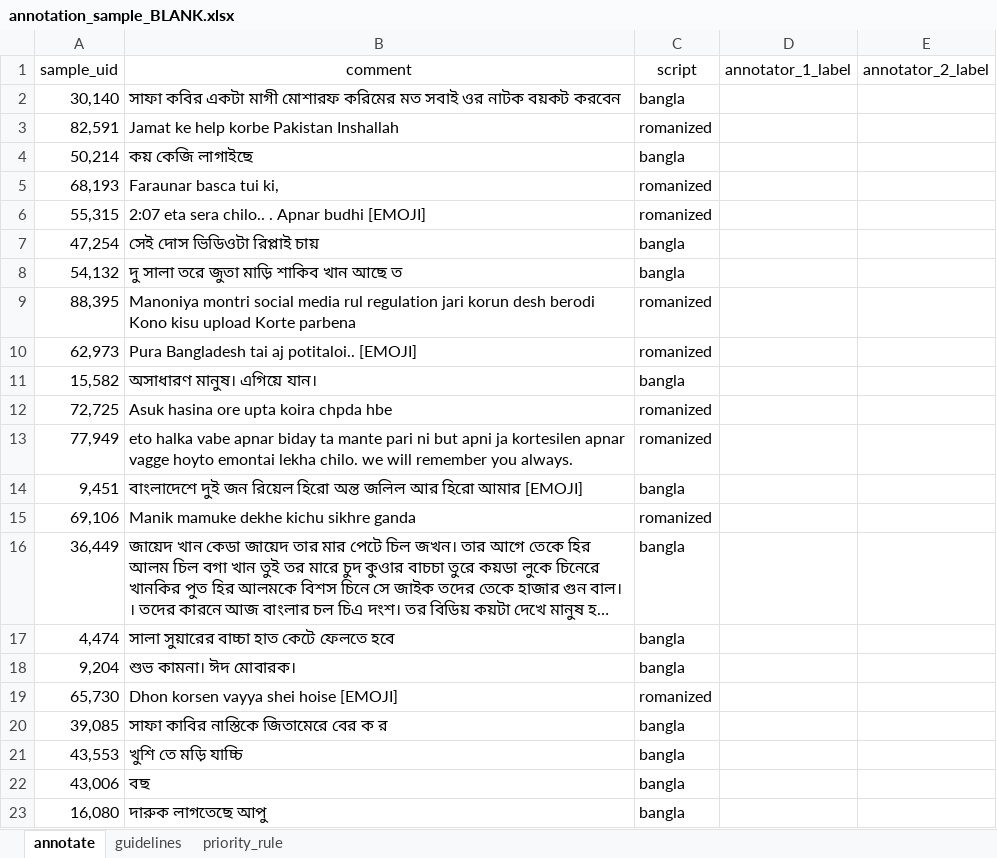
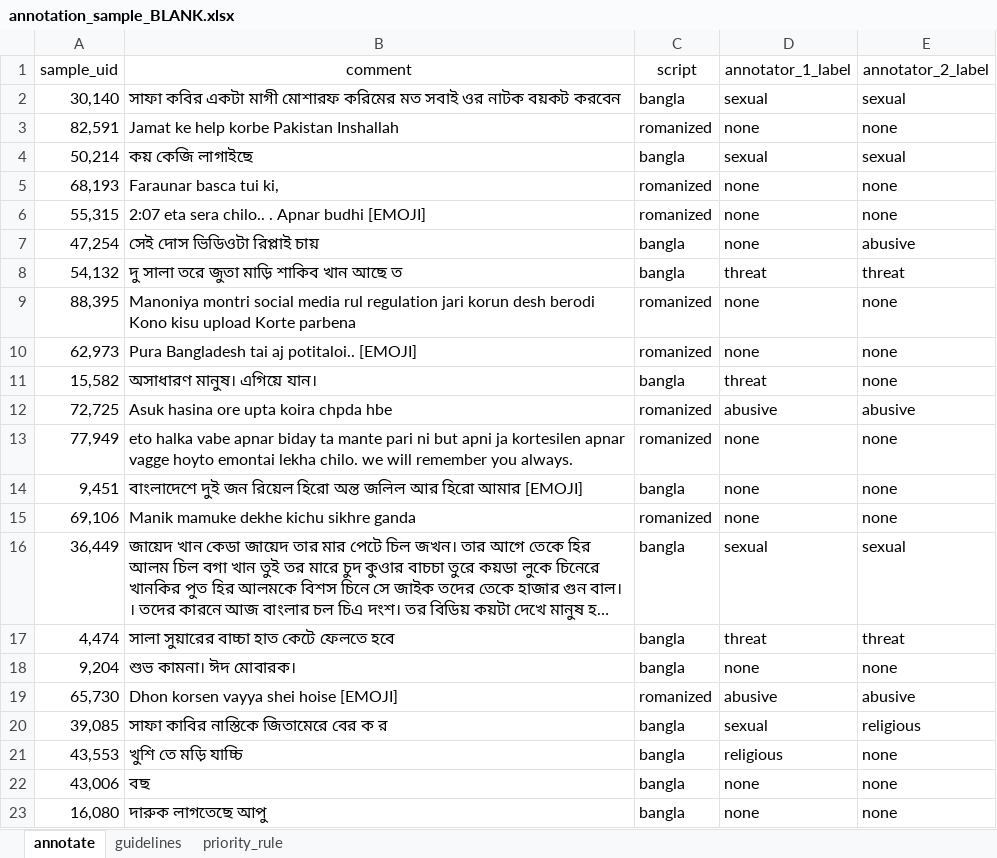
Before and after one commit to Sefayet-Alam/BanglaCyberBench, an Excel workbook: outputs/annotation/annotation_sample_BLANK.xlsx, sheet annotate, drawn as a sheet; only a part is shown; long unchanged cells end in …; values as stored, in another font and other column widths than the file's, no borders; the diff covers the shown part only; the diff names each change by its address in the sheet, - before the commit and + after, or states it on an @@ line.

```diff
--- a/outputs/annotation/annotation_sample_BLANK.xlsx (sheet annotate)
+++ b/outputs/annotation/annotation_sample_BLANK.xlsx (sheet annotate)
-D2 (annotator_1_label): (empty)
+D2 (annotator_1_label): sexual
-E2 (annotator_2_label): (empty)
+E2 (annotator_2_label): sexual
-D3 (annotator_1_label): (empty)
+D3 (annotator_1_label): none
-E3 (annotator_2_label): (empty)
+E3 (annotator_2_label): none
-D4 (annotator_1_label): (empty)
+D4 (annotator_1_label): sexual
-E4 (annotator_2_label): (empty)
+E4 (annotator_2_label): sexual
-D5:D7 (annotator_1_label): (empty)
+D5:D7 (annotator_1_label): none
-E5:E6 (annotator_2_label): (empty)
+E5:E6 (annotator_2_label): none
-E7 (annotator_2_label): (empty)
+E7 (annotator_2_label): abusive
-D8 (annotator_1_label): (empty)
+D8 (annotator_1_label): threat
-E8 (annotator_2_label): (empty)
+E8 (annotator_2_label): threat
-D9:D10 (annotator_1_label): (empty)
+D9:D10 (annotator_1_label): none
-E9:E11 (annotator_2_label): (empty)
+E9:E11 (annotator_2_label): none
-D11 (annotator_1_label): (empty)
+D11 (annotator_1_label): threat
-D12 (annotator_1_label): (empty)
+D12 (annotator_1_label): abusive
-E12 (annotator_2_label): (empty)
+E12 (annotator_2_label): abusive
-D13:D15 (annotator_1_label): (empty)
+D13:D15 (annotator_1_label): none
-E13:E15 (annotator_2_label): (empty)
+E13:E15 (annotator_2_label): none
-D16 (annotator_1_label): (empty)
+D16 (annotator_1_label): sexual
-E16 (annotator_2_label): (empty)
+E16 (annotator_2_label): sexual
-D17 (annotator_1_label): (empty)
+D17 (annotator_1_label): threat
-E17 (annotator_2_label): (empty)
+E17 (annotator_2_label): threat
-D18 (annotator_1_label): (empty)
+D18 (annotator_1_label): none
-E18 (annotator_2_label): (empty)
+E18 (annotator_2_label): none
-D19 (annotator_1_label): (empty)
+D19 (annotator_1_label): abusive
-E19 (annotator_2_label): (empty)
+E19 (annotator_2_label): abusive
-D20 (annotator_1_label): (empty)
+D20 (annotator_1_label): sexual
-E20 (annotator_2_label): (empty)
+E20 (annotator_2_label): religious
-D21 (annotator_1_label): (empty)
+D21 (annotator_1_label): religious
-E21:E23 (annotator_2_label): (empty)
+E21:E23 (annotator_2_label): none
-D22:D23 (annotator_1_label): (empty)
+D22:D23 (annotator_1_label): none
```
Also changed, not shown: 957 edited cells elsewhere in this sheet, 11 other files.
